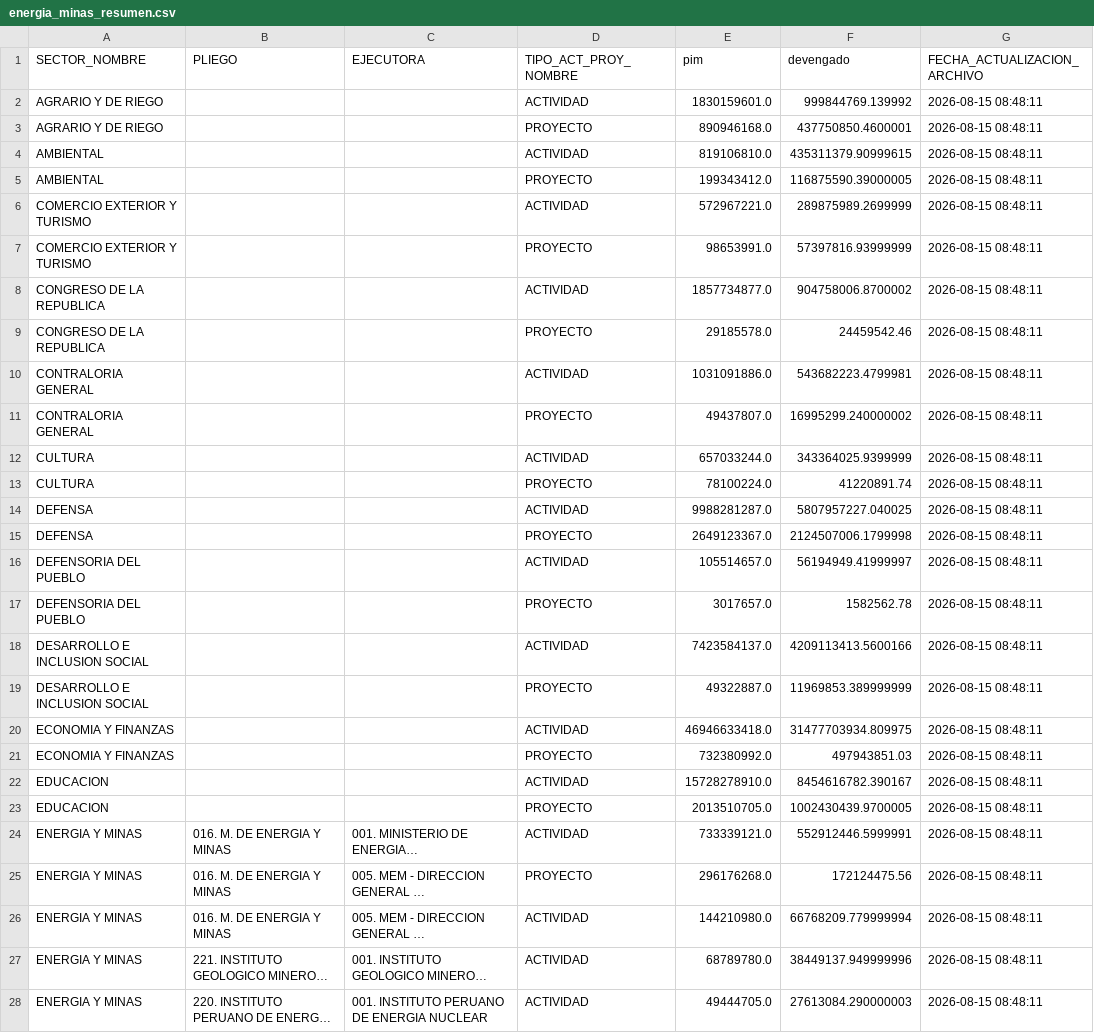
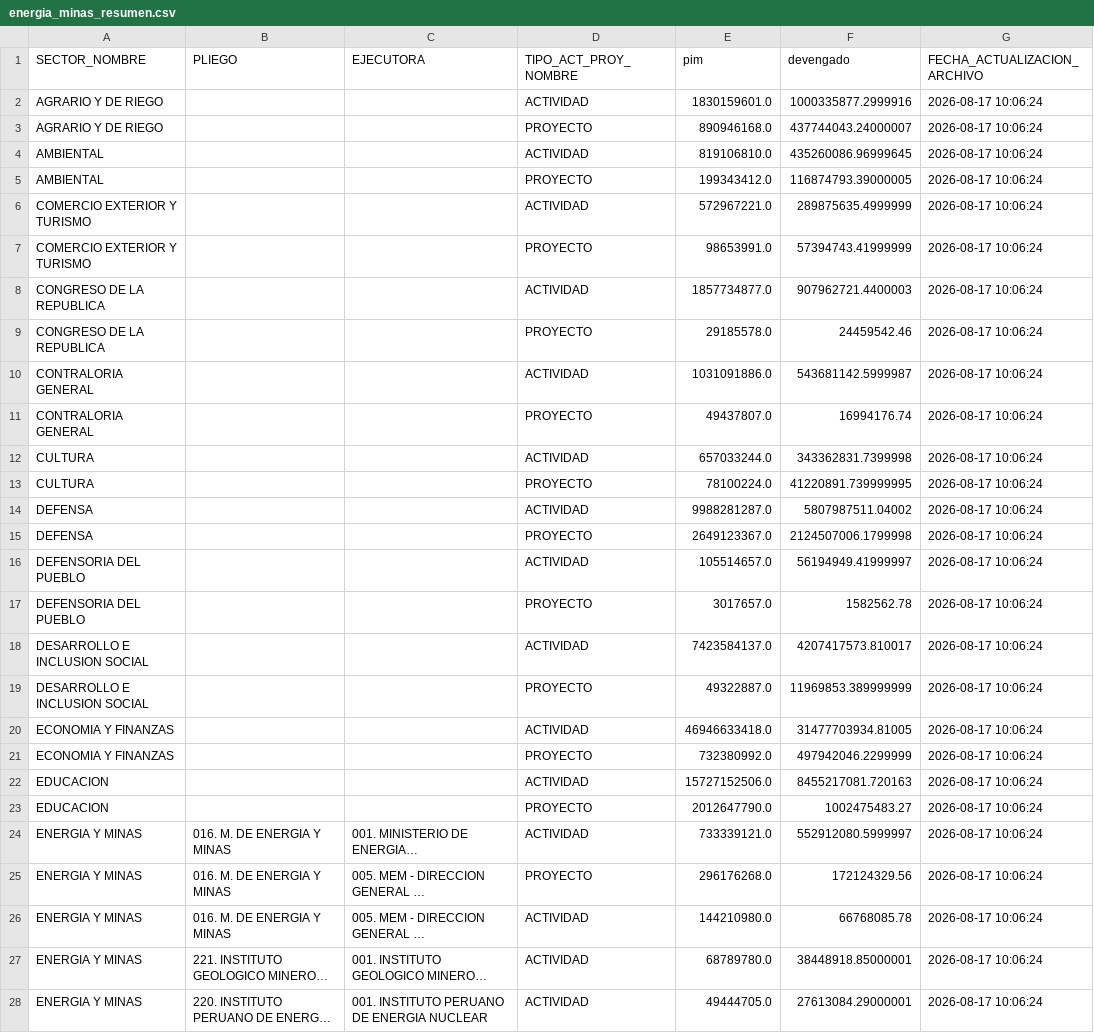
Before and after one commit to WaaRyuk/mef-gasto-diario-minem, a CSV file: output/energia_minas_resumen.csv, drawn as a sheet; only a part is shown; long unchanged cells end in …; the diff covers the shown part only; the diff names each change by its address in the sheet, - before the commit and + after, or states it on an @@ line.

```diff
--- a/output/energia_minas_resumen.csv
+++ b/output/energia_minas_resumen.csv
-F2 (devengado): 999844769.139992
+F2 (devengado): 1000335877.2999916
-G2:G28 (FECHA_ACTUALIZACION_ARCHIVO): 2026-08-15 08:48:11
+G2:G28 (FECHA_ACTUALIZACION_ARCHIVO): 2026-08-17 10:06:24
-F3 (devengado): 437750850.4600001
+F3 (devengado): 437744043.24000007
-F4 (devengado): 435311379.90999615
+F4 (devengado): 435260086.96999645
-F5 (devengado): 116875590.39000005
+F5 (devengado): 116874793.39000005
-F6 (devengado): 289875989.2699999
+F6 (devengado): 289875635.4999999
-F7 (devengado): 57397816.93999999
+F7 (devengado): 57394743.41999999
-F8 (devengado): 904758006.8700002
+F8 (devengado): 907962721.4400003
-F10 (devengado): 543682223.4799981
+F10 (devengado): 543681142.5999987
-F11 (devengado): 16995299.240000002
+F11 (devengado): 16994176.74
-F12 (devengado): 343364025.9399999
+F12 (devengado): 343362831.7399998
-F13 (devengado): 41220891.74
+F13 (devengado): 41220891.739999995
-F14 (devengado): 5807957227.040025
+F14 (devengado): 5807987511.04002
-F18 (devengado): 4209113413.5600166
+F18 (devengado): 4207417573.810017
-F20 (devengado): 31477703934.809975
+F20 (devengado): 31477703934.81005
-F21 (devengado): 497943851.03
+F21 (devengado): 497942046.2299999
-E22 (pim): 15728278910.0
+E22 (pim): 15727152506.0
-F22 (devengado): 8454616782.390167
+F22 (devengado): 8455217081.720163
-E23 (pim): 2013510705.0
+E23 (pim): 2012647790.0
-F23 (devengado): 1002430439.9700005
+F23 (devengado): 1002475483.27
-F24 (devengado): 552912446.5999991
+F24 (devengado): 552912080.5999997
-F25 (devengado): 172124475.56
+F25 (devengado): 172124329.56
-F26 (devengado): 66768209.779999994
+F26 (devengado): 66768085.78
-F27 (devengado): 38449137.949999996
+F27 (devengado): 38448918.85000001
-F28 (devengado): 27613084.290000003
+F28 (devengado): 27613084.29000001
```
Also changed, not shown: 64 edited cells elsewhere in this file.
